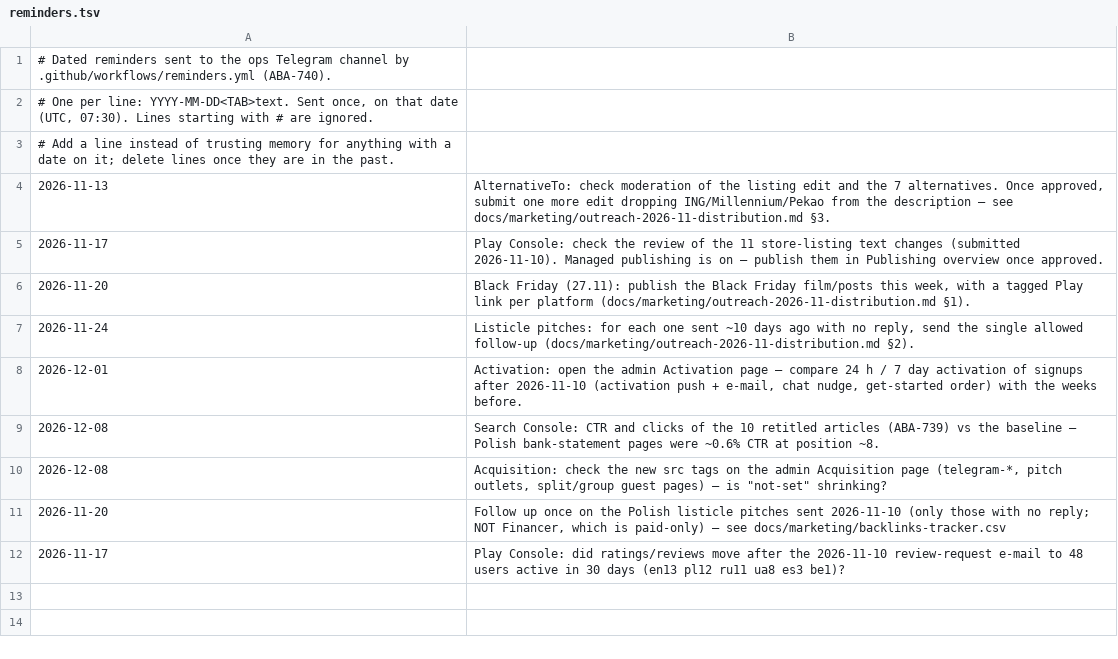
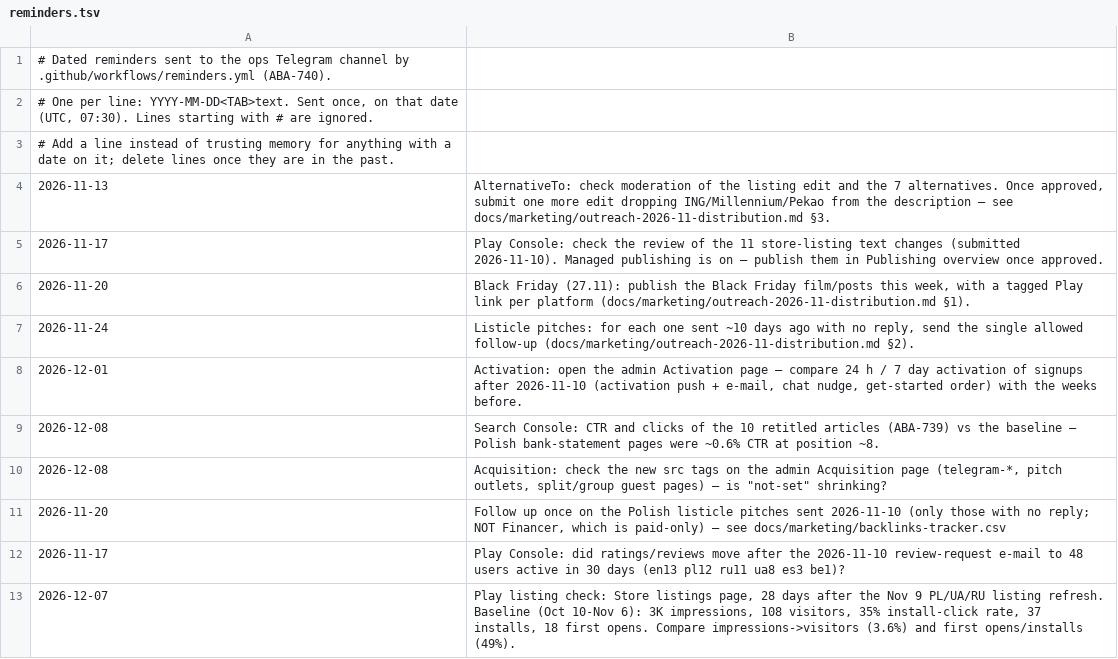
Before and after one commit to micode-ai/ai-budget-assistant, a TSV file: docs/ops/reminders.tsv, drawn as a sheet; the diff names each change by its address in the sheet, - before the commit and + after, or states it on an @@ line.

Commit message:
docs(ops): reminder to re-read Play listing metrics after the Nov 9 refresh

```diff
--- a/docs/ops/reminders.tsv
+++ b/docs/ops/reminders.tsv
+row 13: 2026-12-07 | Play listing check: Store listings page, 28 days after the Nov 9 PL/UA/RU listing refresh. Baseline (Oct 10-Nov 6): 3K impressions, 108 visitors, 35% install-click rate, 37 installs, 18 first opens. Compare impressions->visitors (3.6%) and first opens/installs (49%).
```
